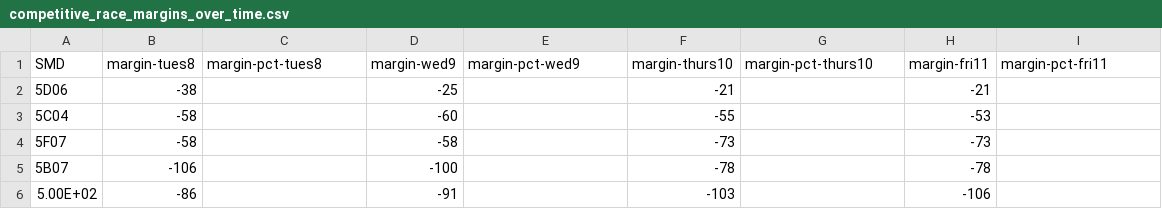
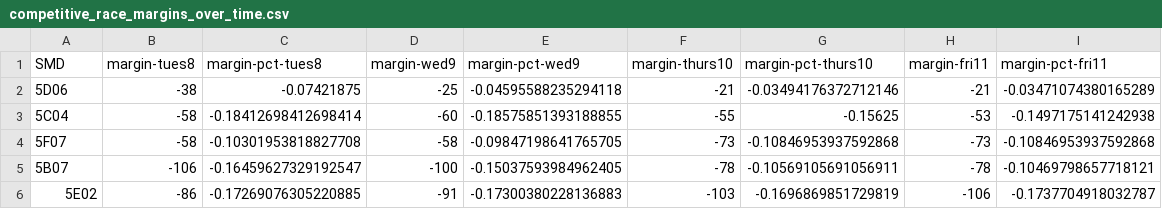
Before and after one commit to vjkapur/anc-election-data, a CSV file: competitive_race_margins_over_time.csv, drawn as a sheet.

Commit message:
computing percent margin for competitive races

```diff
--- a/competitive_race_margins_over_time.csv
+++ b/competitive_race_margins_over_time.csv
@@ -1,6 +1,6 @@
 SMD,margin-tues8,margin-pct-tues8,margin-wed9,margin-pct-wed9,margin-thurs10,margin-pct-thurs10,margin-fri11,margin-pct-fri11
-5D06,-38,,-25,,-21,,-21,
-5C04,-58,,-60,,-55,,-53,
-5F07,-58,,-58,,-73,,-73,
-5B07,-106,,-100,,-78,,-78,
-5.00E+02,-86,,-91,,-103,,-106,
+5D06,-38,-0.07421875,-25,-0.04595588235294118,-21,-0.03494176372712146,-21,-0.03471074380165289
+5C04,-58,-0.18412698412698414,-60,-0.18575851393188855,-55,-0.15625,-53,-0.1497175141242938
+5F07,-58,-0.10301953818827708,-58,-0.09847198641765705,-73,-0.10846953937592868,-73,-0.10846953937592868
+5B07,-106,-0.16459627329192547,-100,-0.15037593984962405,-78,-0.10569105691056911,-78,-0.10469798657718121
+5E02,-86,-0.17269076305220885,-91,-0.17300380228136883,-103,-0.1696869851729819,-106,-0.1737704918032787
```
Also changed, not shown: 1 other file.
